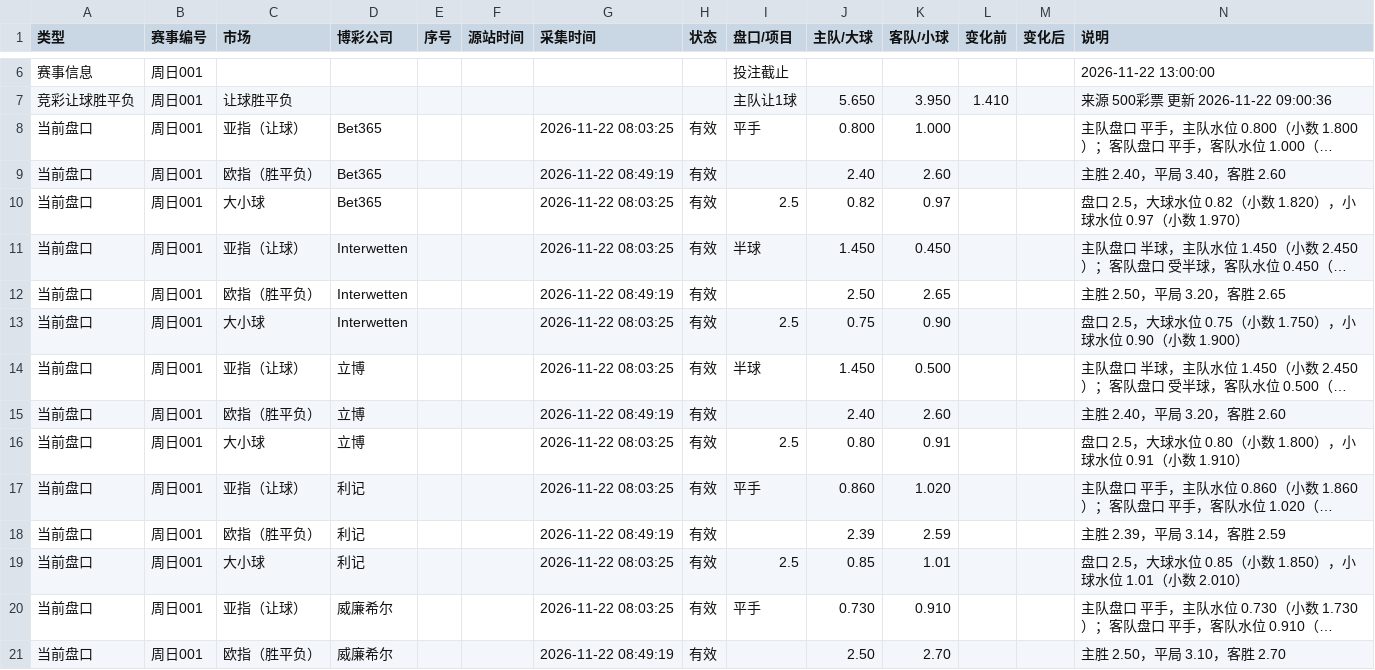
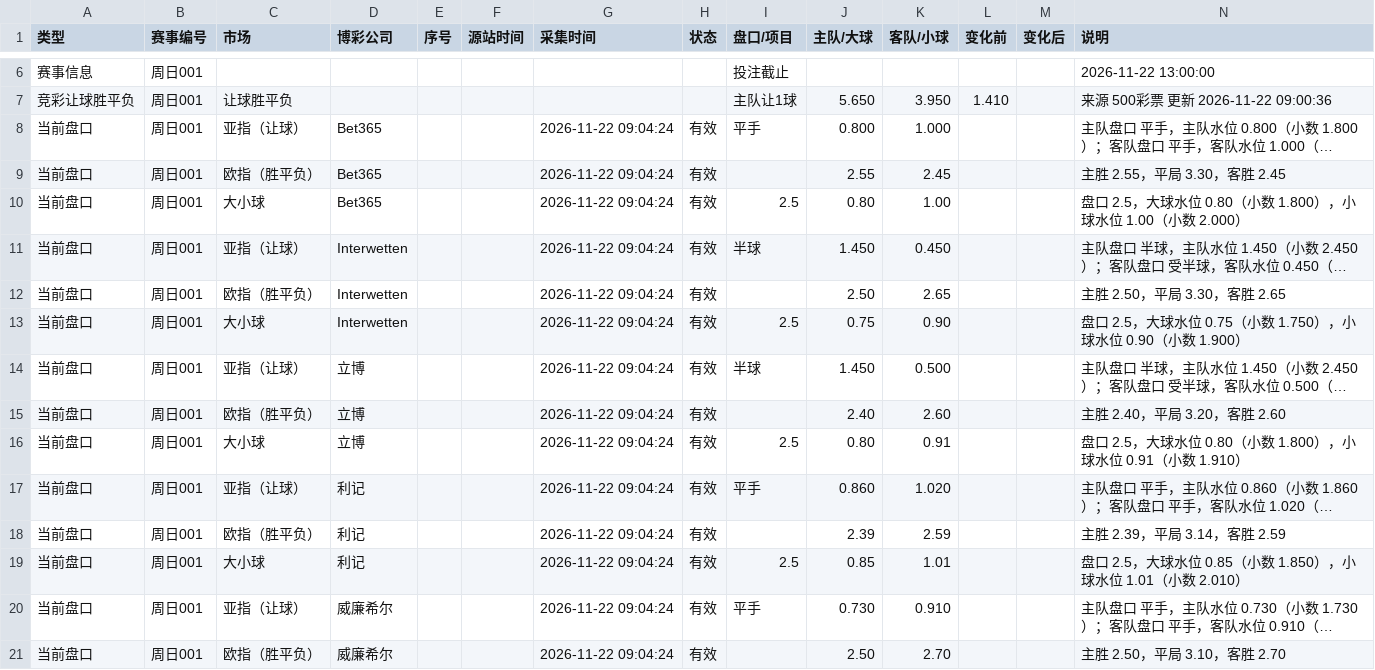
Before and after one commit to Jincheng-Z/jingcai-odds, a CSV file: events/周日001.csv, drawn as a sheet; only a part is shown, gaps mark what is left out; long unchanged cells end in …; the diff covers the shown part only; the diff names each change by its address in the sheet, - before the commit and + after, or states it on an @@ line.

```diff
--- a/events/周日001.csv
+++ b/events/周日001.csv
-G8 (采集时间): 2026-11-22 08:03:25
+G8 (采集时间): 2026-11-22 09:04:24
-G9 (采集时间): 2026-11-22 08:49:19
+G9 (采集时间): 2026-11-22 09:04:24
-J9 (主队/大球): 2.40
+J9 (主队/大球): 2.55
-K9 (客队/小球): 2.60
+K9 (客队/小球): 2.45
-N9 (说明): 主胜 2.40，平局 3.40，客胜 2.60
+N9 (说明): 主胜 2.55，平局 3.30，客胜 2.45
-G10:G11 (采集时间): 2026-11-22 08:03:25
+G10:G11 (采集时间): 2026-11-22 09:04:24
-J10 (主队/大球): 0.82
+J10 (主队/大球): 0.80
-K10 (客队/小球): 0.97
+K10 (客队/小球): 1.00
-N10 (说明): …球水位 0.82（小数 1.820），小球水位 0.97（小数 1.970）
+N10 (说明): …球水位 0.80（小数 1.800），小球水位 1.00（小数 2.000）
-G12 (采集时间): 2026-11-22 08:49:19
+G12 (采集时间): 2026-11-22 09:04:24
-N12 (说明): 主胜 2.50，平局 3.20，客胜 2.65
+N12 (说明): 主胜 2.50，平局 3.30，客胜 2.65
-G13:G14 (采集时间): 2026-11-22 08:03:25
+G13:G14 (采集时间): 2026-11-22 09:04:24
-G15 (采集时间): 2026-11-22 08:49:19
+G15 (采集时间): 2026-11-22 09:04:24
-G16:G17 (采集时间): 2026-11-22 08:03:25
+G16:G17 (采集时间): 2026-11-22 09:04:24
-G18 (采集时间): 2026-11-22 08:49:19
+G18 (采集时间): 2026-11-22 09:04:24
-G19:G20 (采集时间): 2026-11-22 08:03:25
+G19:G20 (采集时间): 2026-11-22 09:04:24
-G21 (采集时间): 2026-11-22 08:49:19
+G21 (采集时间): 2026-11-22 09:04:24
```
Also changed, not shown: 11 added rows and 26 edited cells elsewhere in this file, events/周日002.csv, 4 other files.
